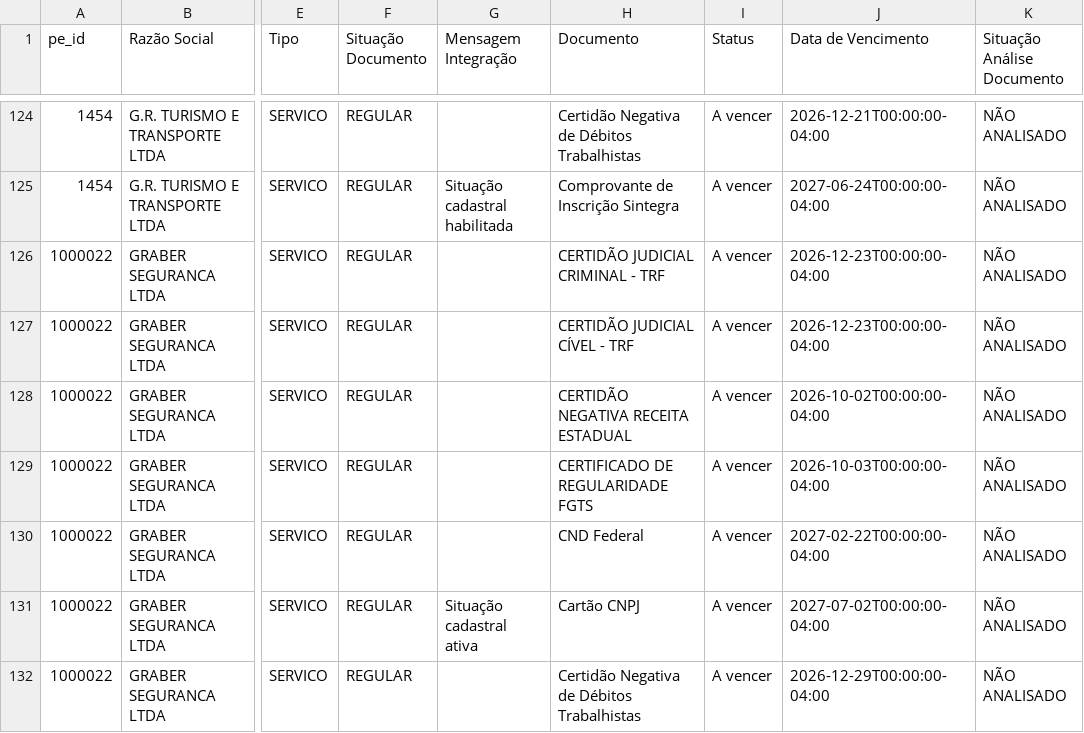
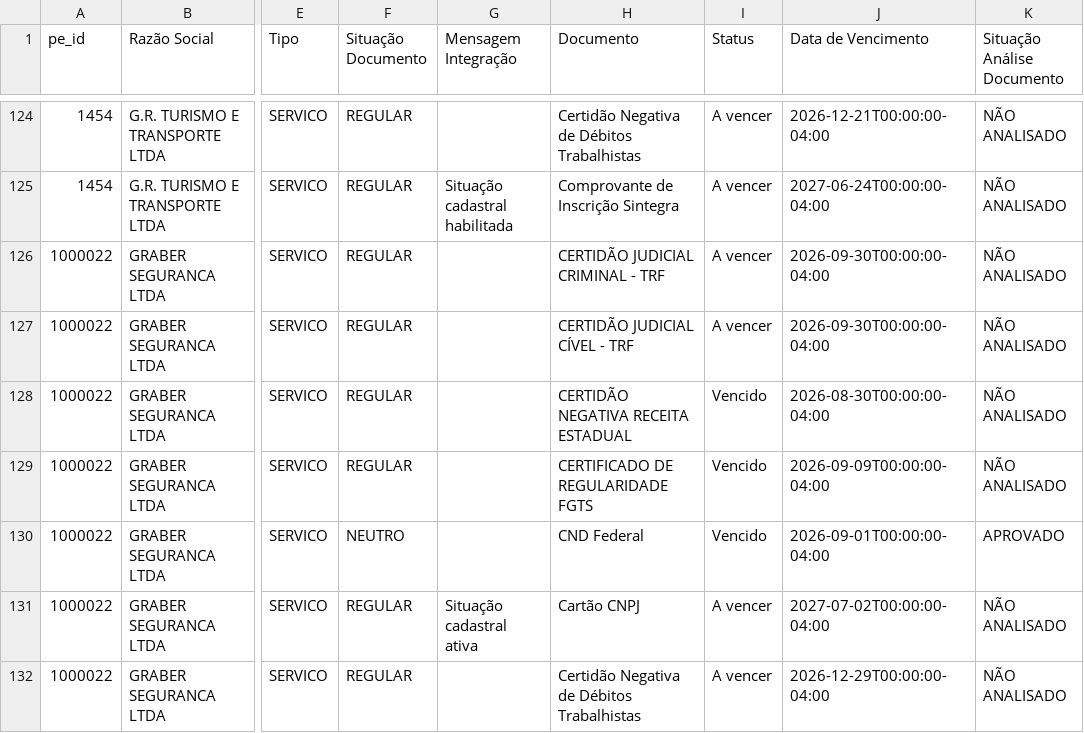
Before and after one commit to gabrillvital-crypto/ClaudeGL, a CSV file: Dashboard/data/busca_automatica_zurich.csv, drawn as a sheet; only a part is shown, gaps mark what is left out; the diff covers the shown part only; the diff names each change by its address in the sheet, - before the commit and + after, or states it on an @@ line.

```diff
--- a/Dashboard/data/busca_automatica_zurich.csv
+++ b/Dashboard/data/busca_automatica_zurich.csv
-J126:J127 (Data de Vencimento): 2026-12-23T00:00:00-04:00
+J126:J127 (Data de Vencimento): 2026-09-30T00:00:00-04:00
-I128:I130 (Status): A vencer
+I128:I130 (Status): Vencido
-J128 (Data de Vencimento): 2026-10-02T00:00:00-04:00
+J128 (Data de Vencimento): 2026-08-30T00:00:00-04:00
-J129 (Data de Vencimento): 2026-10-03T00:00:00-04:00
+J129 (Data de Vencimento): 2026-09-09T00:00:00-04:00
-F130 (Situação Documento): REGULAR
+F130 (Situação Documento): NEUTRO
-J130 (Data de Vencimento): 2027-02-22T00:00:00-04:00
+J130 (Data de Vencimento): 2026-09-01T00:00:00-04:00
-K130 (Situação Análise Documento): NÃO ANALISADO
+K130 (Situação Análise Documento): APROVADO
```
Also changed, not shown: 1 moved row and 73 edited cells elsewhere in this file, Dashboard/data/situacao_fornecedor_zurich.csv, dashboard-react/public/data/competencias_zurich.csv, 3 other files.
